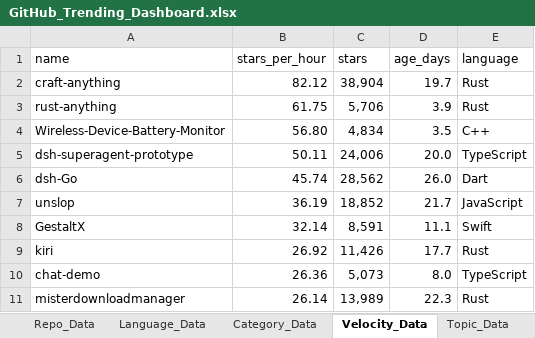
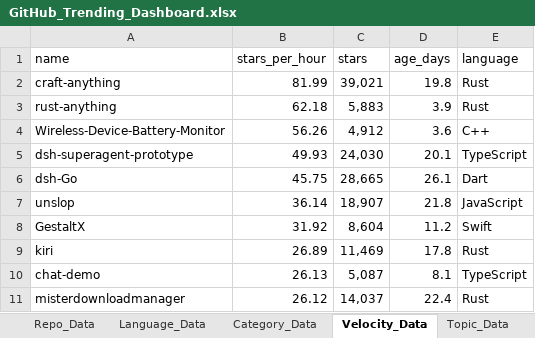
Before and after one commit to DishantBhere/GitHub-ETL-Engine, an Excel workbook: GitHub_Trending_Dashboard.xlsx, sheet Velocity_Data, drawn as a sheet; values as stored, in another font and other column widths than the file's, no borders; table styles not drawn; the diff names each change by its address in the sheet, - before the commit and + after, or states it on an @@ line.

```diff
--- a/GitHub_Trending_Dashboard.xlsx (sheet Velocity_Data)
+++ b/GitHub_Trending_Dashboard.xlsx (sheet Velocity_Data)
-B2 (stars_per_hour): 82.12
+B2 (stars_per_hour): 81.99
-C2 (stars): 38,904
+C2 (stars): 39,021
-D2 (age_days): 19.7
+D2 (age_days): 19.8
-B3 (stars_per_hour): 61.75
+B3 (stars_per_hour): 62.18
-C3 (stars): 5,706
+C3 (stars): 5,883
-B4 (stars_per_hour): 56.80
+B4 (stars_per_hour): 56.26
-C4 (stars): 4,834
+C4 (stars): 4,912
-D4 (age_days): 3.5
+D4 (age_days): 3.6
-B5 (stars_per_hour): 50.11
+B5 (stars_per_hour): 49.93
-C5 (stars): 24,006
+C5 (stars): 24,030
-D5 (age_days): 20.0
+D5 (age_days): 20.1
-B6 (stars_per_hour): 45.74
+B6 (stars_per_hour): 45.75
-C6 (stars): 28,562
+C6 (stars): 28,665
-D6 (age_days): 26.0
+D6 (age_days): 26.1
-B7 (stars_per_hour): 36.19
+B7 (stars_per_hour): 36.14
-C7 (stars): 18,852
+C7 (stars): 18,907
-D7 (age_days): 21.7
+D7 (age_days): 21.8
-B8 (stars_per_hour): 32.14
+B8 (stars_per_hour): 31.92
-C8 (stars): 8,591
+C8 (stars): 8,604
-D8 (age_days): 11.1
+D8 (age_days): 11.2
-B9 (stars_per_hour): 26.92
+B9 (stars_per_hour): 26.89
-C9 (stars): 11,426
+C9 (stars): 11,469
-D9 (age_days): 17.7
+D9 (age_days): 17.8
-B10 (stars_per_hour): 26.36
+B10 (stars_per_hour): 26.13
-C10 (stars): 5,073
+C10 (stars): 5,087
-D10 (age_days): 8.0
+D10 (age_days): 8.1
-B11 (stars_per_hour): 26.14
+B11 (stars_per_hour): 26.12
-C11 (stars): 13,989
+C11 (stars): 14,037
-D11 (age_days): 22.3
+D11 (age_days): 22.4
```
Also changed, not shown: sheet Repo_Data, sheet Language_Data, sheet Topic_Data, sheet Config, sheet Activity_Data, sheet Category_Data, 7 other files.
